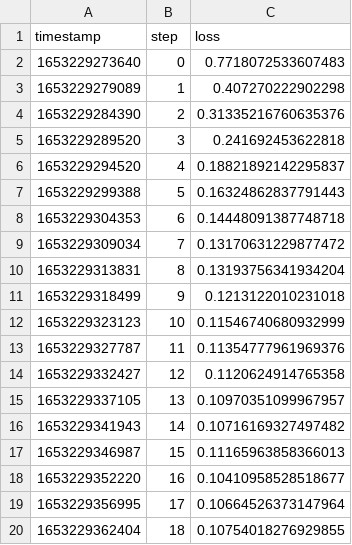
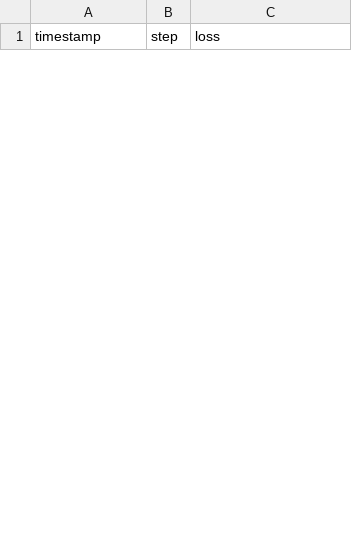
Before and after one commit to bobertlo/tabular-playground-series-may-2022, a TSV file: training_metrics/scalars/loss.tsv, drawn as a sheet; only a part is shown; removed rows and columns are numbered as before the commit, all else as after; the diff covers the shown part only; the diff names each change by its address in the sheet, - before the commit and + after, or states it on an @@ line.

```diff
--- a/training_metrics/scalars/loss.tsv
+++ b/training_metrics/scalars/loss.tsv
-row 2: 1653229273640 | 0 | 0.7718072533607483
-row 3: 1653229279089 | 1 | 0.407270222902298
-row 4: 1653229284390 | 2 | 0.31335216760635376
-row 5: 1653229289520 | 3 | 0.241692453622818
-row 6: 1653229294520 | 4 | 0.18821892142295837
-row 7: 1653229299388 | 5 | 0.16324862837791443
-row 8: 1653229304353 | 6 | 0.14448091387748718
-row 9: 1653229309034 | 7 | 0.13170631229877472
-row 10: 1653229313831 | 8 | 0.13193756341934204
-row 11: 1653229318499 | 9 | 0.1213122010231018
-row 12: 1653229323123 | 10 | 0.11546740680932999
-row 13: 1653229327787 | 11 | 0.11354777961969376
-row 14: 1653229332427 | 12 | 0.1120624914765358
-row 15: 1653229337105 | 13 | 0.10970351099967957
-row 16: 1653229341943 | 14 | 0.10716169327497482
-row 17: 1653229346987 | 15 | 0.11165963858366013
-row 18: 1653229352220 | 16 | 0.10410958528518677
-row 19: 1653229356995 | 17 | 0.10664526373147964
-row 20: 1653229362404 | 18 | 0.10754018276929855
```
Also changed, not shown: 25 added rows and 6 removed rows elsewhere in this file, training_metrics/scalars/auc.tsv, training_metrics/scalars/val_auc.tsv, 5 other files.
